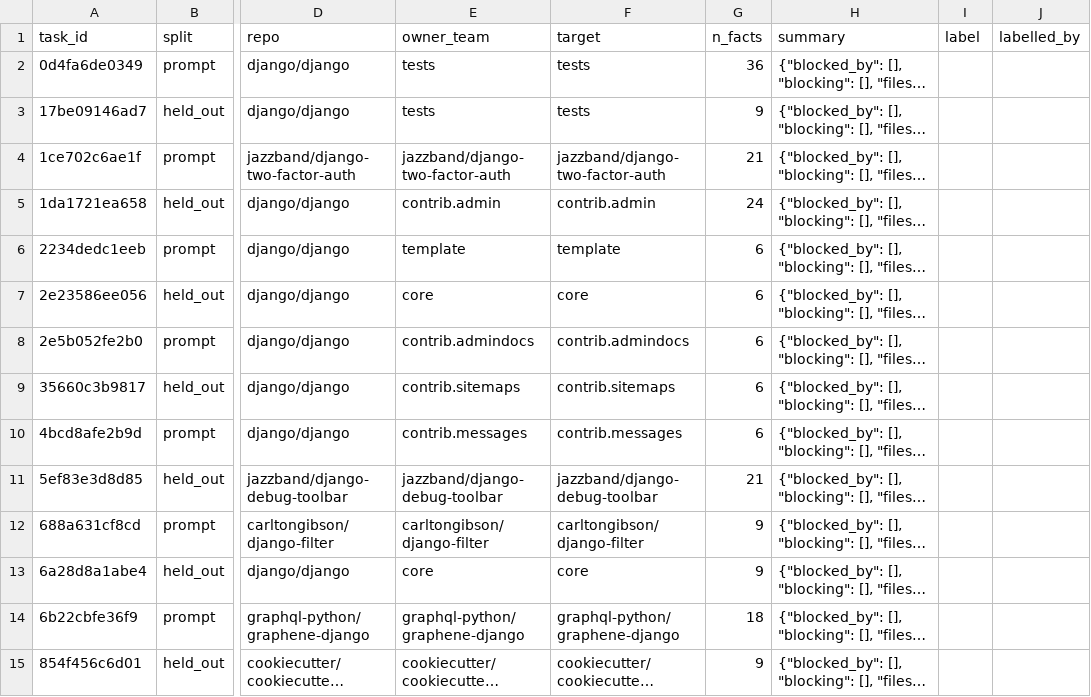
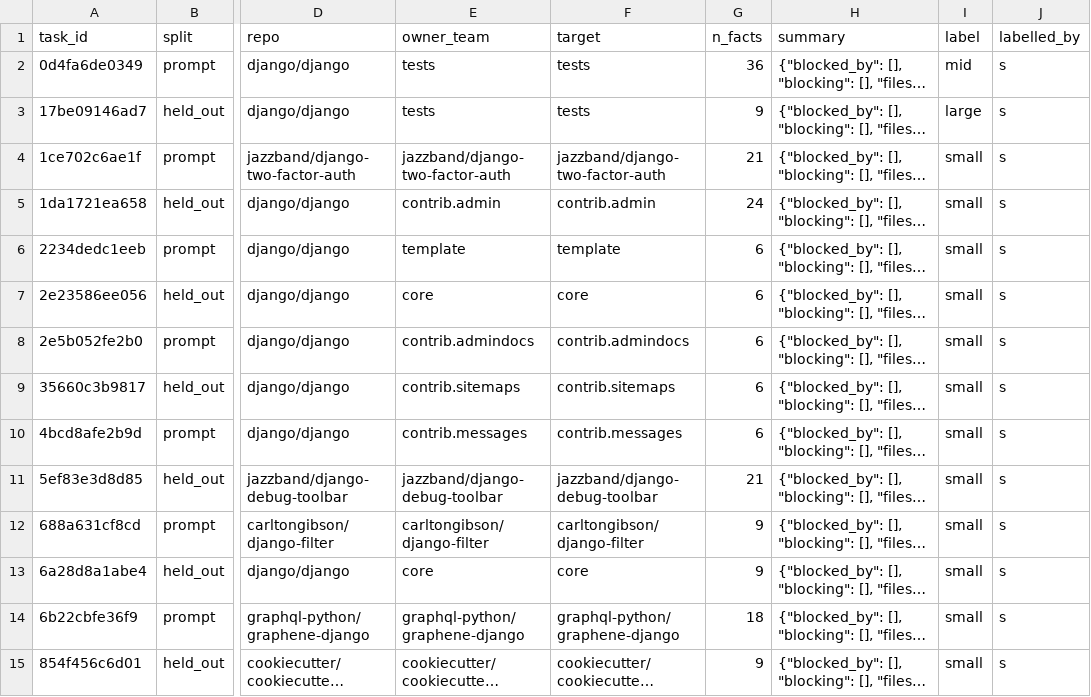
Before and after one commit to Itsme-aniketghosh/Meridian, a CSV file: Model-Pipeline/packets/rachna-models/labels/jev_tasks.csv, drawn as a sheet; only a part is shown, gaps mark what is left out; long unchanged cells end in …; the diff covers the shown part only; the diff names each change by its address in the sheet, - before the commit and + after, or states it on an @@ line.

Commit message:
Rachna: decision 19's labels, by hand, before any model runs (the earlier commit added the empty sheet)

```diff
--- a/Model-Pipeline/packets/rachna-models/labels/jev_tasks.csv
+++ b/Model-Pipeline/packets/rachna-models/labels/jev_tasks.csv
-I2 (label): (empty)
+I2 (label): mid
-J2:J15 (labelled_by): (empty)
+J2:J15 (labelled_by): s
-I3 (label): (empty)
+I3 (label): large
-I4:I15 (label): (empty)
+I4:I15 (label): small
```
Also changed, not shown: 92 edited cells elsewhere in this file.
